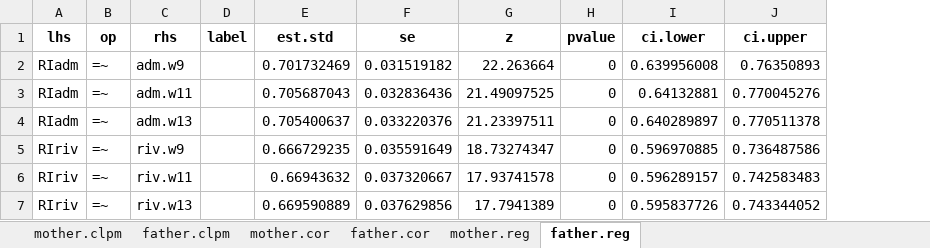
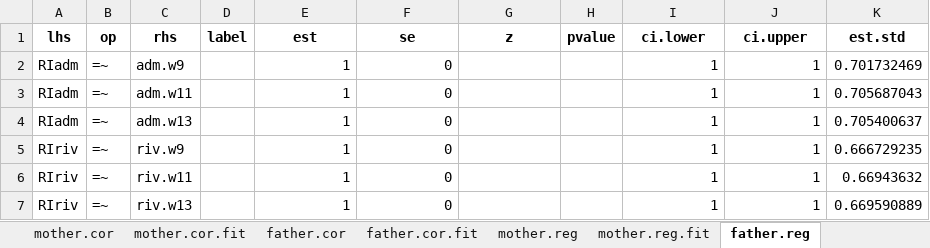
Before and after one commit to Artur-Sawicki/narc-and-intergenerational-assistance, an Excel workbook: output/tables/RICLPM geo distance.xlsx, sheet father.reg, drawn as a sheet; only a part is shown; values as stored, in another font and other column widths than the file's, no borders; the diff covers the shown part only; the diff names each change by its address in the sheet, - before the commit and + after, or states it on an @@ line.

```diff
--- a/output/tables/RICLPM geo distance.xlsx (sheet father.reg)
+++ b/output/tables/RICLPM geo distance.xlsx (sheet father.reg)
+sheet tab: mother.cor.fit
+sheet tab: father.cor.fit
+sheet tab: mother.reg.fit
+column K (est.std), rows 2-7: 0.701732469 | 0.705687043 | 0.705400637 | 0.666729235 | 0.66943632 | 0.669590889
-E1: est.std
+E1: est
-E2 (est): 0.701732469
+E2 (est): 1
-F2 (se): 0.031519182
+F2 (se): 0
-G2 (z): 22.263664
+G2 (z): (empty)
-H2:H7 (pvalue): 0
+H2:H7 (pvalue): (empty)
-I2 (ci.lower): 0.639956008
+I2 (ci.lower): 1
-J2 (ci.upper): 0.76350893
+J2 (ci.upper): 1
-E3 (est): 0.705687043
+E3 (est): 1
-F3 (se): 0.032836436
+F3 (se): 0
-G3 (z): 21.49097525
+G3 (z): (empty)
-I3 (ci.lower): 0.64132881
+I3 (ci.lower): 1
-J3 (ci.upper): 0.770045276
+J3 (ci.upper): 1
-E4 (est): 0.705400637
+E4 (est): 1
-F4 (se): 0.033220376
+F4 (se): 0
-G4 (z): 21.23397511
+G4 (z): (empty)
-I4 (ci.lower): 0.640289897
+I4 (ci.lower): 1
-J4 (ci.upper): 0.770511378
+J4 (ci.upper): 1
-E5 (est): 0.666729235
+E5 (est): 1
-F5 (se): 0.035591649
+F5 (se): 0
-G5 (z): 18.73274347
+G5 (z): (empty)
-I5 (ci.lower): 0.596970885
+I5 (ci.lower): 1
-J5 (ci.upper): 0.736487586
+J5 (ci.upper): 1
-E6 (est): 0.66943632
+E6 (est): 1
-F6 (se): 0.037320667
+F6 (se): 0
-G6 (z): 17.93741578
+G6 (z): (empty)
-I6 (ci.lower): 0.596289157
+I6 (ci.lower): 1
-J6 (ci.upper): 0.742583483
+J6 (ci.upper): 1
-E7 (est): 0.669590889
+E7 (est): 1
-F7 (se): 0.037629856
+F7 (se): 0
-G7 (z): 17.7941389
+G7 (z): (empty)
-I7 (ci.lower): 0.595837726
+I7 (ci.lower): 1
-J7 (ci.upper): 0.743344052
+J7 (ci.upper): 1
```
Also changed, not shown: 365 edited cells elsewhere in this sheet, sheet father.cor, sheet father.clpm, sheet mother.cor, sheet mother.reg, sheet mother.clpm, other sheet tabs, output/tables/RICLPM conflict.xlsx, output/tables/RICLPM emotional closeness.xlsx, 7 other files.
